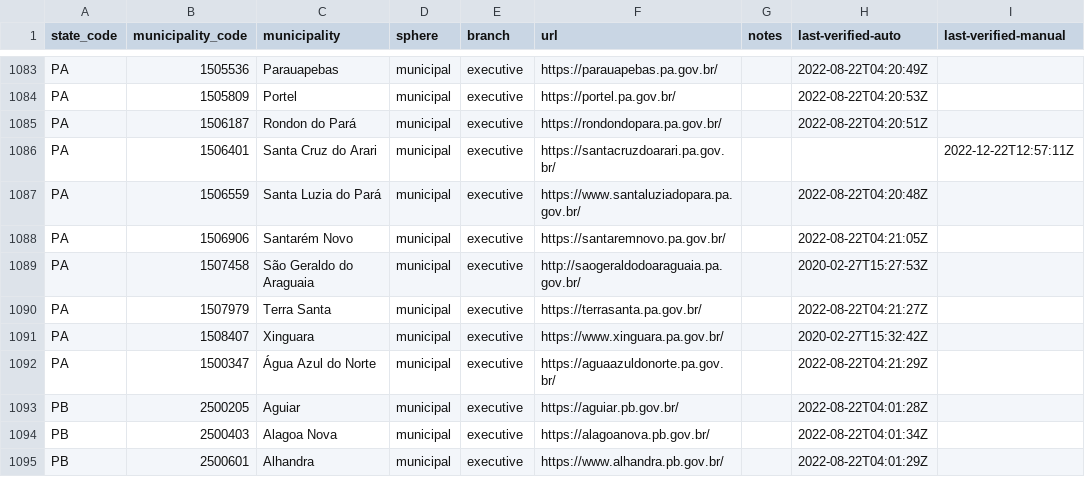
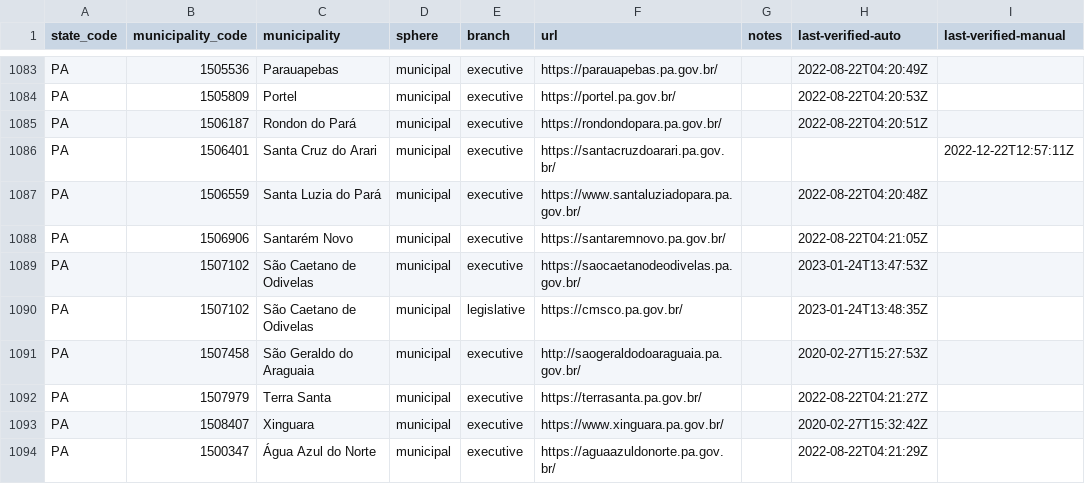
Before and after one commit to augusto-herrmann/transparencia-dados-abertos-brasil, a CSV file: data/valid/brazilian-municipality-and-state-websites.csv, drawn as a sheet; only a part is shown, gaps mark what is left out; the shorter side is filled out with more unchanged rows.

Commit message:
Add portals for São Caetano de Odivelas, Pará
fixes #78

```diff
--- a/data/valid/brazilian-municipality-and-state-websites.csv
+++ b/data/valid/brazilian-municipality-and-state-websites.csv
@@ -1088,2 +1088,4 @@ PA,1506559,Santa Luzia do Pará,municipal,executive,https://www.santaluziadopara
 PA,1506906,Santarém Novo,municipal,executive,https://santaremnovo.pa.gov.br/,,2022-08-22T04:21:05Z,
+PA,1507102,São Caetano de Odivelas,municipal,executive,https://saocaetanodeodivelas.pa.gov.br/,,2023-01-24T13:47:53Z
+PA,1507102,São Caetano de Odivelas,municipal,legislative,https://cmsco.pa.gov.br/,,2023-01-24T13:48:35Z
 PA,1507458,São Geraldo do Araguaia,municipal,executive,http://saogeraldodoaraguaia.pa.gov.br/,,2020-02-27T15:27:53Z,
```
Also changed, not shown: 1 other file.
